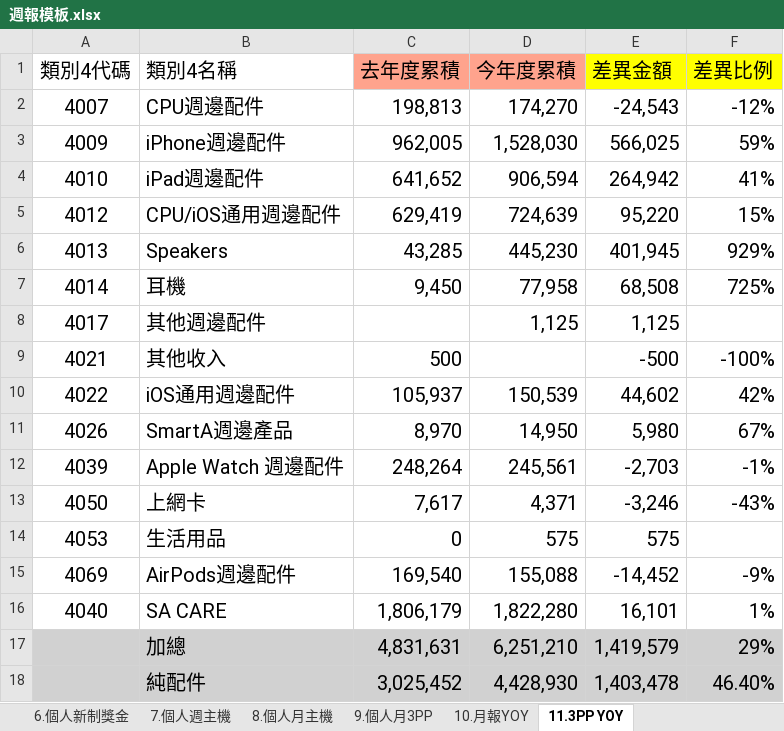
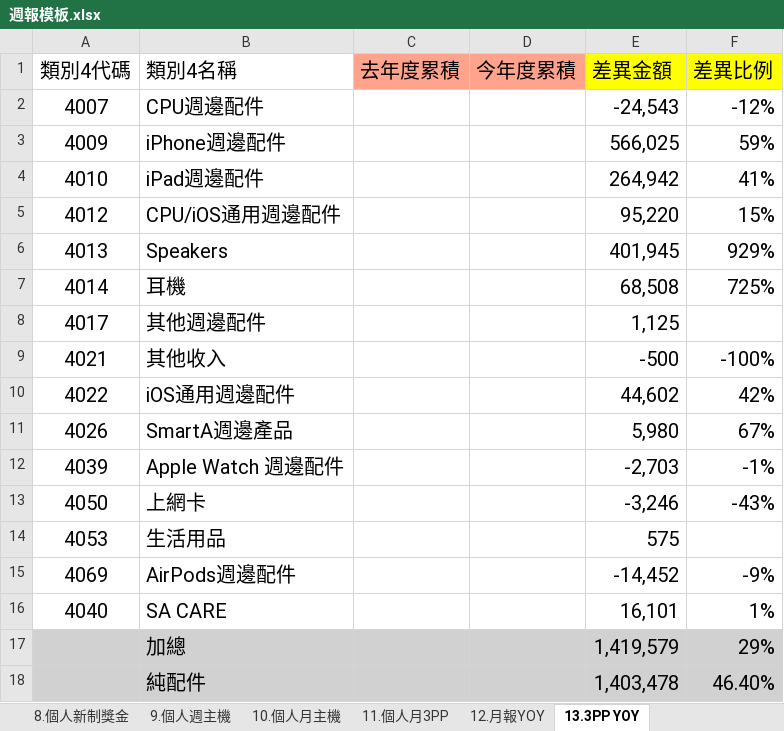
Before and after one commit to samwang38/store-report, an Excel workbook: 週報模板.xlsx, sheet 13.3PP YOY, drawn as a sheet; values as stored, in another font and other column widths than the file's, no borders; the diff names each change by its address in the sheet, - before the commit and + after, or states it on an @@ line.

```diff
--- a/週報模板.xlsx (sheet 13.3PP YOY)
+++ b/週報模板.xlsx (sheet 13.3PP YOY)
-sheet tab: 6.個人新制獎金
+sheet tab: 8.個人新制獎金
-sheet tab: 7.個人週主機
+sheet tab: 9.個人週主機
-sheet tab: 8.個人月主機
+sheet tab: 10.個人月主機
-sheet tab: 9.個人月3PP
+sheet tab: 11.個人月3PP
-sheet tab: 10.月報YOY
+sheet tab: 12.月報YOY
-sheet tab: 11.3PP YOY
+sheet tab: 13.3PP YOY
-C2 (去年度累積): 198,813
+C2 (去年度累積): (empty)
-D2 (今年度累積): 174,270
+D2 (今年度累積): (empty)
-C3 (去年度累積): 962,005
+C3 (去年度累積): (empty)
-D3 (今年度累積): 1,528,030
+D3 (今年度累積): (empty)
-C4 (去年度累積): 641,652
+C4 (去年度累積): (empty)
-D4 (今年度累積): 906,594
+D4 (今年度累積): (empty)
-C5 (去年度累積): 629,419
+C5 (去年度累積): (empty)
-D5 (今年度累積): 724,639
+D5 (今年度累積): (empty)
-C6 (去年度累積): 43,285
+C6 (去年度累積): (empty)
-D6 (今年度累積): 445,230
+D6 (今年度累積): (empty)
-C7 (去年度累積): 9,450
+C7 (去年度累積): (empty)
-D7 (今年度累積): 77,958
+D7 (今年度累積): (empty)
-D8 (今年度累積): 1,125
+D8 (今年度累積): (empty)
-C9 (去年度累積): 500
+C9 (去年度累積): (empty)
-C10 (去年度累積): 105,937
+C10 (去年度累積): (empty)
-D10 (今年度累積): 150,539
+D10 (今年度累積): (empty)
-C11 (去年度累積): 8,970
+C11 (去年度累積): (empty)
-D11 (今年度累積): 14,950
+D11 (今年度累積): (empty)
-C12 (去年度累積): 248,264
+C12 (去年度累積): (empty)
-D12 (今年度累積): 245,561
+D12 (今年度累積): (empty)
-C13 (去年度累積): 7,617
+C13 (去年度累積): (empty)
-D13 (今年度累積): 4,371
+D13 (今年度累積): (empty)
-C14 (去年度累積): 0
+C14 (去年度累積): (empty)
-D14 (今年度累積): 575
+D14 (今年度累積): (empty)
-C15 (去年度累積): 169,540
+C15 (去年度累積): (empty)
-D15 (今年度累積): 155,088
+D15 (今年度累積): (empty)
-C16 (去年度累積): 1,806,179
+C16 (去年度累積): (empty)
-D16 (今年度累積): 1,822,280
+D16 (今年度累積): (empty)
-C17 (去年度累積): 4,831,631
+C17 (去年度累積): (empty)
-D17 (今年度累積): 6,251,210
+D17 (今年度累積): (empty)
-C18 (去年度累積): 3,025,452
+C18 (去年度累積): (empty)
-D18 (今年度累積): 4,428,930
+D18 (今年度累積): (empty)
```
Also changed, not shown: sheet 8.個人新制獎金, sheet 2.門市週報, other sheet tabs, 10 other files.
